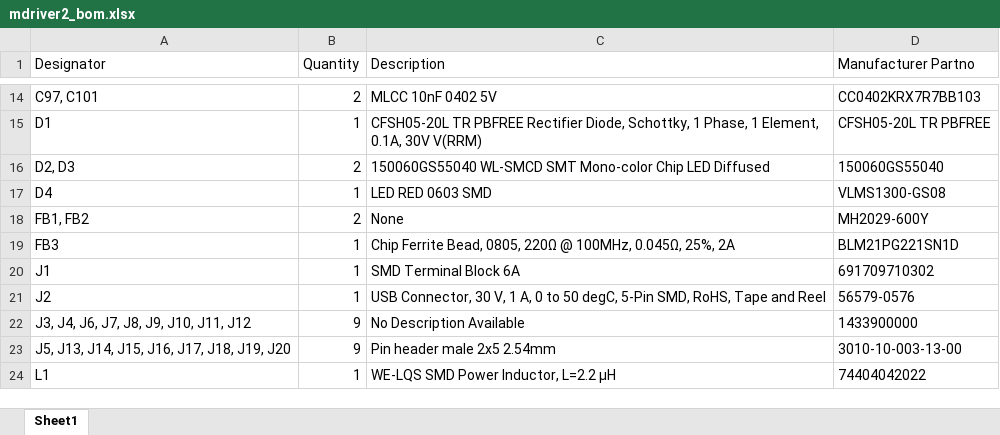
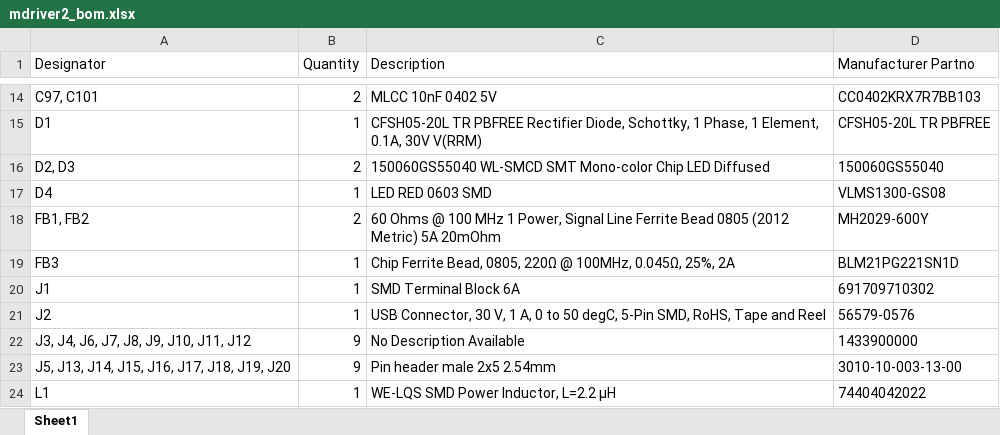
Before and after one commit to ethz-msrl/mdriver2_hw, an Excel workbook: fabrication/mdriver2_bom.xlsx, sheet Sheet1, drawn as a sheet; only a part is shown, gaps mark what is left out; values as stored, in another font and other column widths than the file's, no borders; the diff names each change by its address in the sheet, - before the commit and + after, or states it on an @@ line.

Commit message:
fixed issue in parts description, footprint of RJ45 receptables, issues in BOM

```diff
--- a/fabrication/mdriver2_bom.xlsx (sheet Sheet1)
+++ b/fabrication/mdriver2_bom.xlsx (sheet Sheet1)
-C18 (Description): None
+C18 (Description): 60 Ohms @ 100 MHz 1 Power, Signal Line Ferrite Bead 0805 (2012 Metric) 5A 20mOhm
```
Also changed, not shown: 4 other files.
